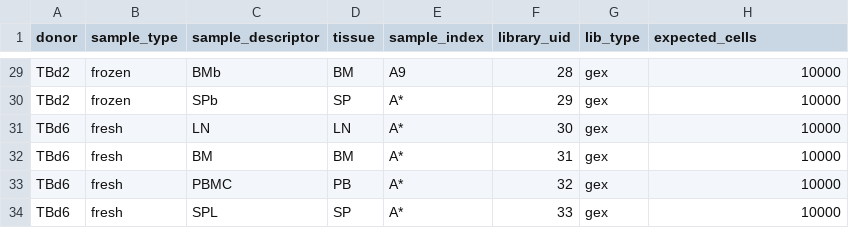
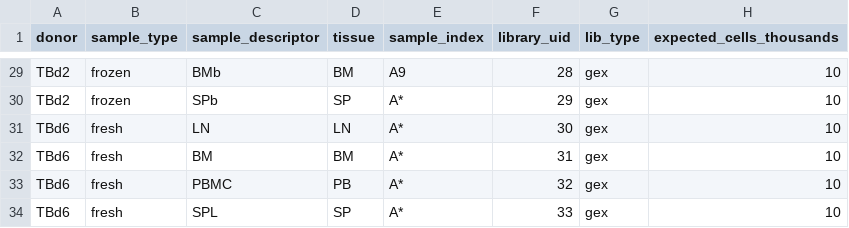
Before and after one commit to michael-swift/Bcell_memory_formation, a TSV file: snakemake_workflow/samplesheets/samplesheet_gex.tsv, drawn as a sheet; only a part is shown, gaps mark what is left out; the diff covers the shown part only; the diff names each change by its address in the sheet, - before the commit and + after, or states it on an @@ line.

```diff
--- a/snakemake_workflow/samplesheets/samplesheet_gex.tsv
+++ b/snakemake_workflow/samplesheets/samplesheet_gex.tsv
-H1: expected_cells
+H1: expected_cells_thousands
-H29:H34 (expected_cells_thousands): 10000
+H29:H34 (expected_cells_thousands): 10
```
Also changed, not shown: 27 edited cells elsewhere in this file, 22 other files.
